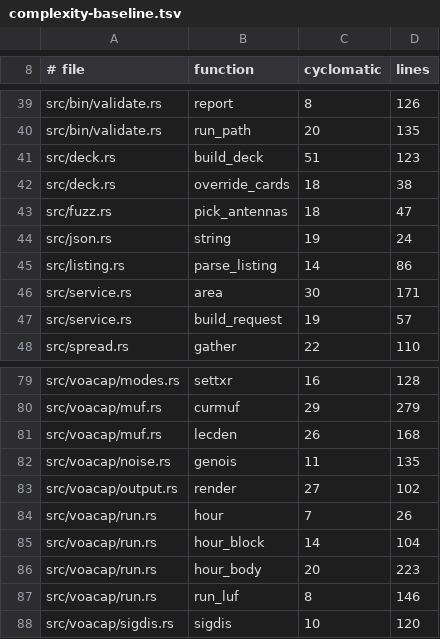
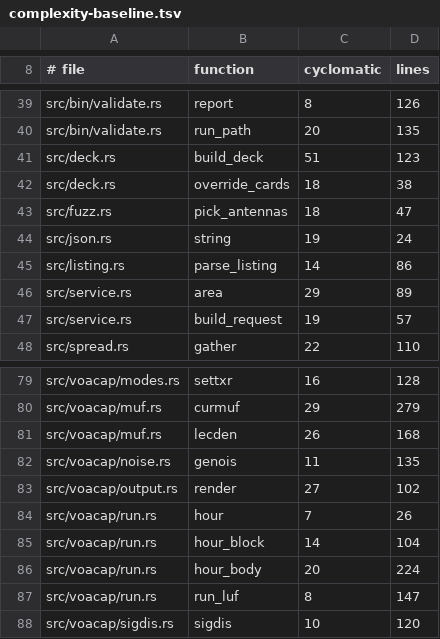
Before and after one commit to jonathanmcsweet/hfcast-engine, a TSV file: tools/complexity-baseline.tsv, drawn as a sheet; only a part is shown, gaps mark what is left out.

```diff
--- a/tools/complexity-baseline.tsv
+++ b/tools/complexity-baseline.tsv
@@ -45,3 +45,3 @@ src/json.rs	string	19	24
 src/listing.rs	parse_listing	14	86
-src/service.rs	area	30	171
+src/service.rs	area	29	89
 src/service.rs	build_request	19	57
@@ -85,4 +85,4 @@ src/voacap/run.rs	hour	7	26
 src/voacap/run.rs	hour_block	14	104
-src/voacap/run.rs	hour_body	20	223
-src/voacap/run.rs	run_luf	8	146
+src/voacap/run.rs	hour_body	20	224
+src/voacap/run.rs	run_luf	8	147
 src/voacap/sigdis.rs	sigdis	10	120
```
Also changed, not shown: 7 other files.
